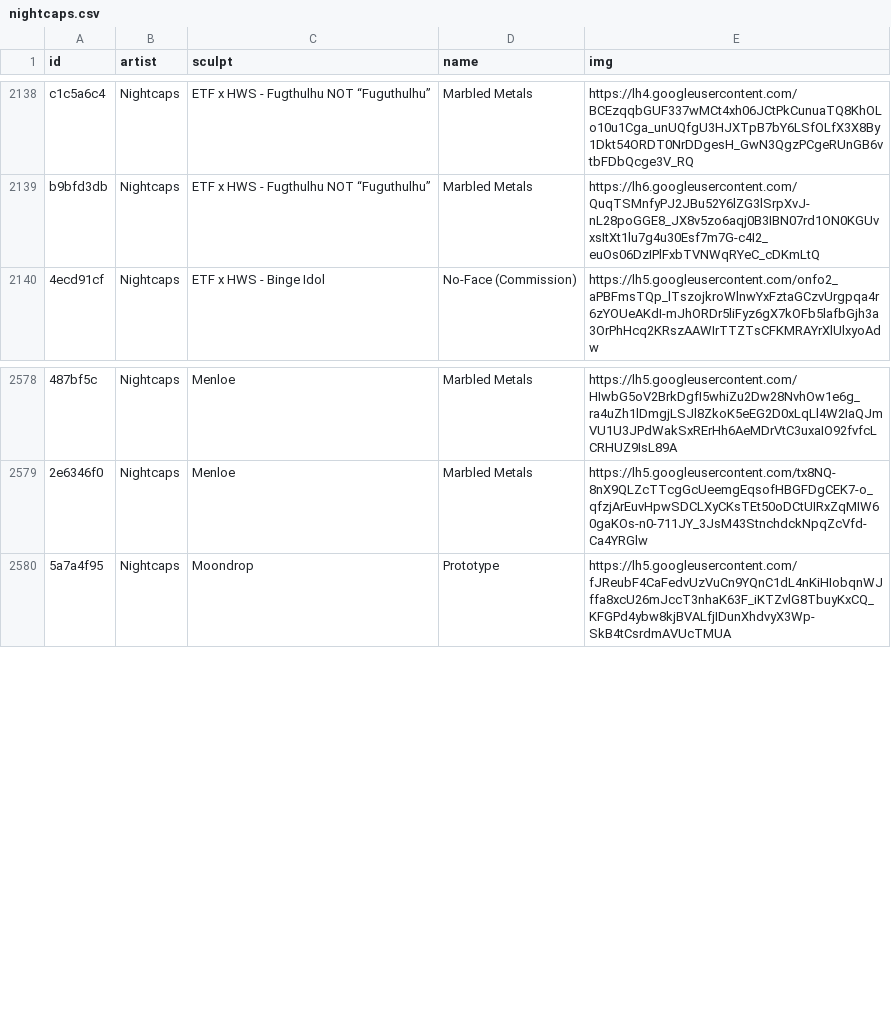
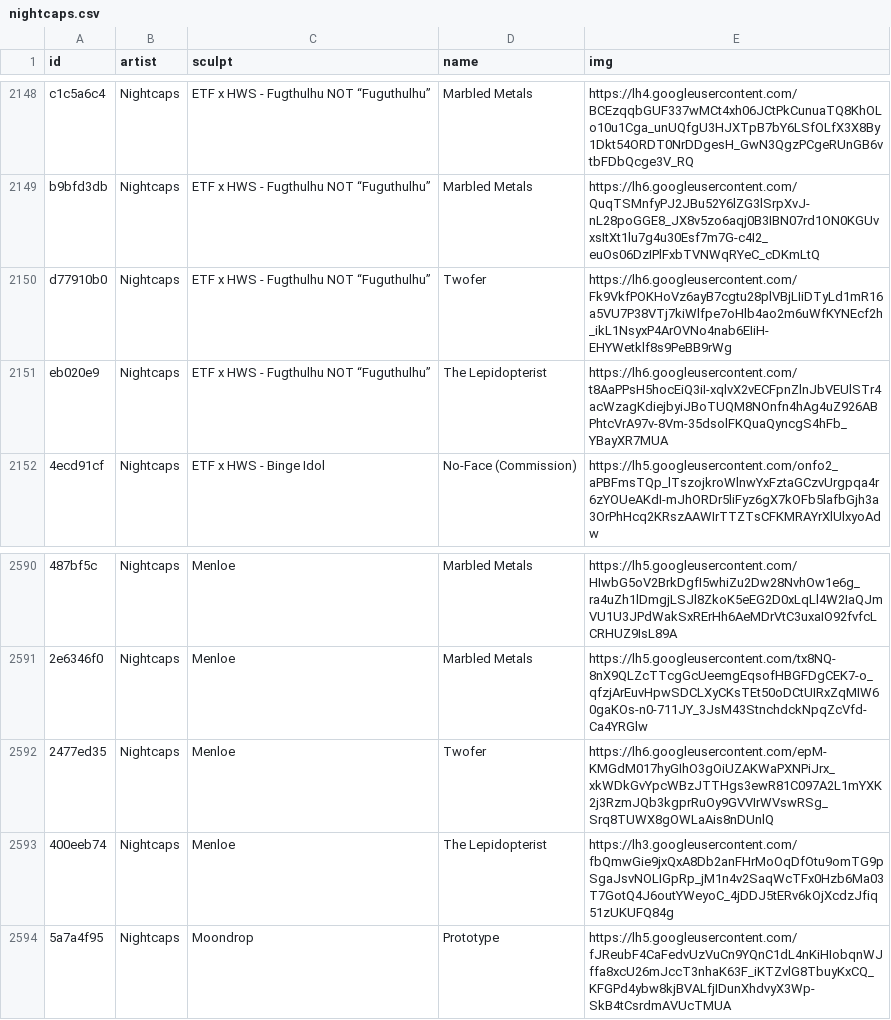
Before and after one commit to keycap-archivist/database, a CSV file: db/nightcaps.csv, drawn as a sheet; only a part is shown, gaps mark what is left out; the diff covers the shown part only; the diff names each change by its address in the sheet, - before the commit and + after, or states it on an @@ line.

```diff
--- a/db/nightcaps.csv
+++ b/db/nightcaps.csv
+row 2150: d77910b0 | Nightcaps | ETF x HWS - Fugthulhu NOT “Fuguthulhu” | Twofer | https://lh6.googleusercontent.com/Fk9VkfPOKHoVz6ayB7cgtu28plVBjLIiDTyLd1mR16a5VU7P38VTj7kiWlfpe7oHlb4ao2m6uWfKYNEcf2h_ikL1NsyxP4ArOVNo4nab6EIiH-EHYWetklf8s9PeBB9rWg
+row 2151: eb020e9 | Nightcaps | ETF x HWS - Fugthulhu NOT “Fuguthulhu” | The Lepidopterist | https://lh6.googleusercontent.com/t8AaPPsH5hocEiQ3iI-xqlvX2vECFpnZlnJbVEUlSTr4acWzagKdiejbyiJBoTUQM8NOnfn4hAg4uZ926ABPhtcVrA97v-8Vm-35dsolFKQuaQyncgS4hFb_YBayXR7MUA
+row 2592: 2477ed35 | Nightcaps | Menloe | Twofer | https://lh6.googleusercontent.com/epM-KMGdM017hyGIhO3gOiUZAKWaPXNPiJrx_xkWDkGvYpcWBzJTTHgs3ewR81C097A2L1mYXK2j3RzmJQb3kgprRuOy9GVVIrWVswRSg_Srq8TUWX8gOWLaAis8nDUnlQ
+row 2593: 400eeb74 | Nightcaps | Menloe | The Lepidopterist | https://lh3.googleusercontent.com/fbQmwGie9jxQxA8Db2anFHrMoOqDfOtu9omTG9pSgaJsvNOLIGpRp_jM1n4v2SaqWcTFx0Hzb6Ma03T7GotQ4J6outYWeyoC_4jDDJ5tERv6kOjXcdzJfiq51zUKUFQ84g
```
Also changed, not shown: 10 added rows elsewhere in this file, 4 other files.
